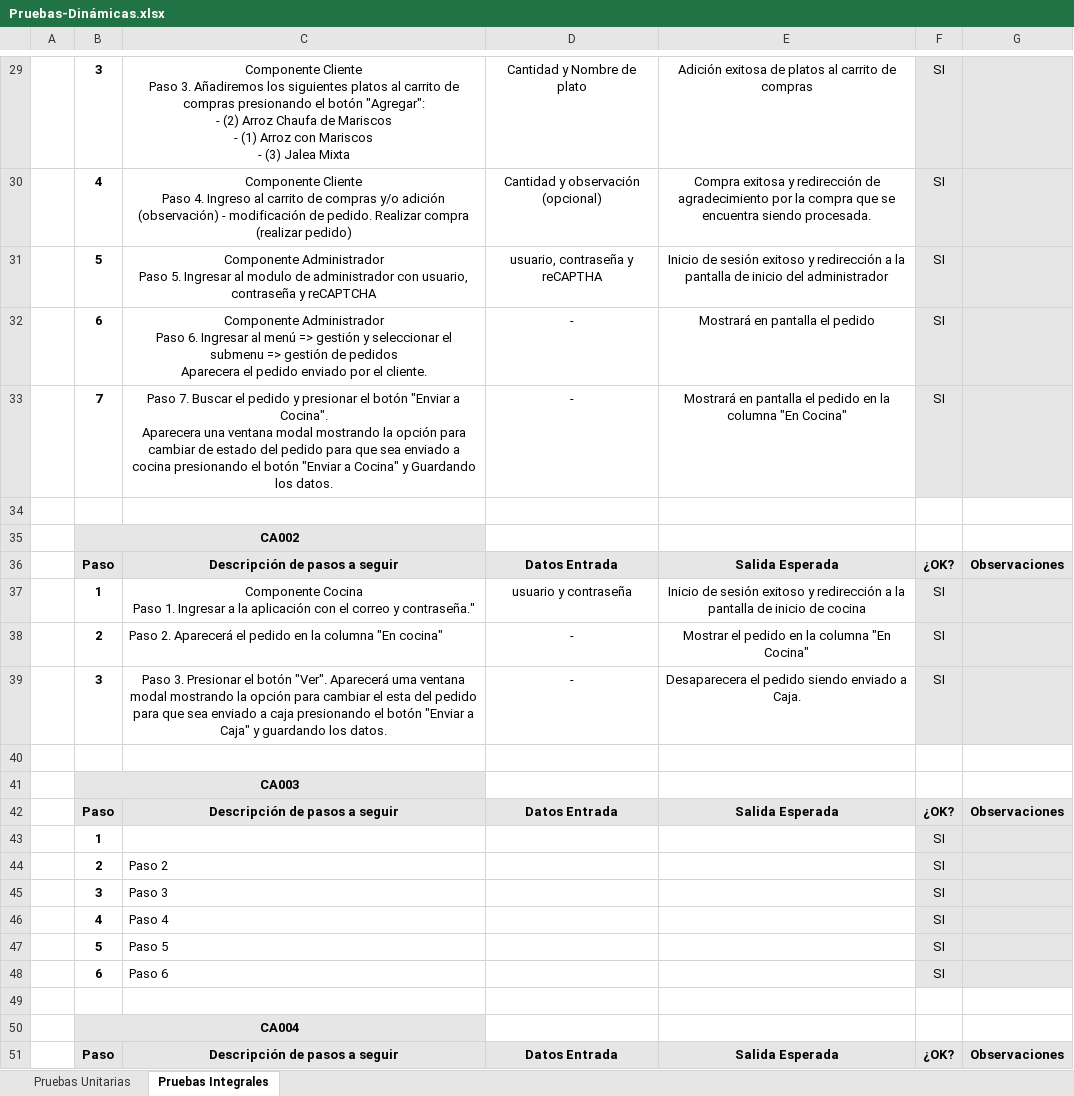
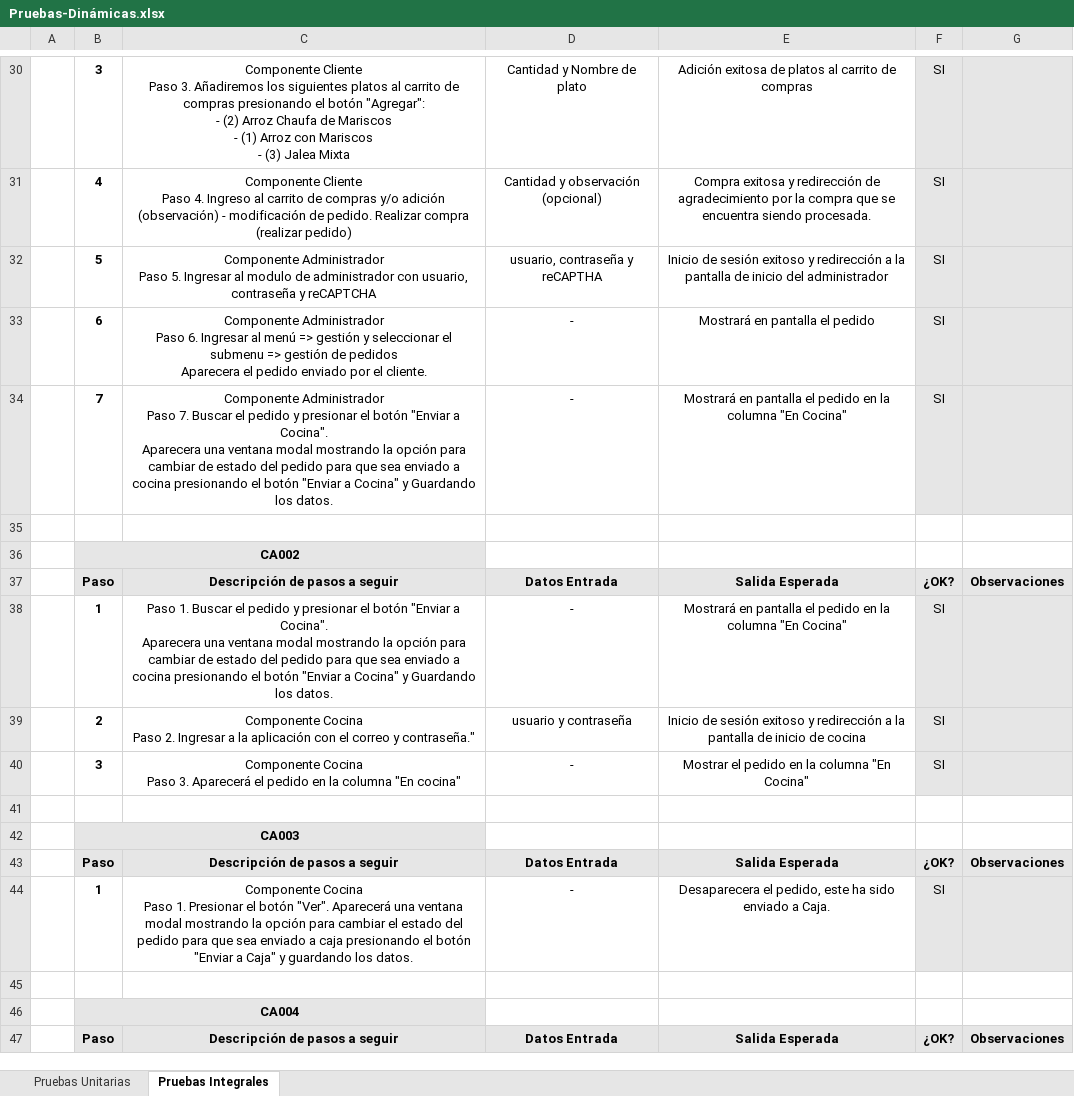
Before and after one commit to animedy/UTP_APLICACION, an Excel workbook: UTP_Aplicacion/1. Analisis/Pruebas-Dinámicas.xlsx, sheet Pruebas Integrales, drawn as a sheet; only a part is shown, gaps mark what is left out; values as stored, in another font and other column widths than the file's, no borders; charts and pictures not drawn; removed rows and columns are numbered as before the commit, all else as after; ↵ is a line break in a cell; the diff covers the shown part only; the diff names each change by its address in the sheet, - before the commit and + after, or states it on an @@ line.

Commit message:
Cambios
Pruebas Integrales

```diff
--- a/UTP_Aplicacion/1. Analisis/Pruebas-Dinámicas.xlsx (sheet Pruebas Integrales)
+++ b/UTP_Aplicacion/1. Analisis/Pruebas-Dinámicas.xlsx (sheet Pruebas Integrales)
-C34: Paso 7.…
+C34: Componente Administrador ↵ Paso 7.…
+row 38:  | 1 | Paso 1. Buscar el pedido y presionar el botón "Enviar a Cocina". ↵ Aparecera una ventana modal mostrando la opción para cambiar de estado del pedido para que sea enviado a cocina presionando el botón "Enviar a Cocina" y Guardando los datos. | - | Mostrará en pantalla el pedido en la columna "En Cocina" | SI
-B39: 1
+B39: 2
-C39: …Cocina ↵ Paso 1. Ingresar a…
+C39: …Cocina ↵ Paso 2. Ingresar a…
-row 38:  | 2 | Paso 2. Aparecerá el pedido en la columna "En cocina" | - | Mostrar el pedido en la columna "En Cocina" | SI
-C40: Paso 3. Presionar el botón "Ver". Aparecerá uma ventana modal mostrando la opción para cambiar el esta del pedido para que sea enviado a caja presionando el botón "Enviar a Caja" y guardando los datos.
+C40: Componente Cocina ↵ Paso 3. Aparecerá el pedido en la columna "En cocina"
-E40: Desaparecera el pedido siendo enviado a Caja.
+E40: Mostrar el pedido en la columna "En Cocina"
-row 43:  | 1 |  |  |  | SI
-row 44:  | 2 | Paso 2 |  |  | SI
-row 45:  | 3 | Paso 3 |  |  | SI
-row 46:  | 4 | Paso 4 |  |  | SI
-row 47:  | 5 | Paso 5 |  |  | SI
-row 48:  | 6 | Paso 6 |  |  | SI
+row 44:  | 1 | Componente Cocina ↵ Paso 1. Presionar el botón "Ver". Aparecerá una ventana modal mostrando la opción para cambiar el estado del pedido para que sea enviado a caja presionando el botón "Enviar a Caja" y guardando los datos. | - | Desaparecera el pedido, este ha sido enviado a Caja. | SI
```
Also changed, not shown: 21 added rows, 4 removed rows, 11 edited cells and cell formats elsewhere in this sheet.
